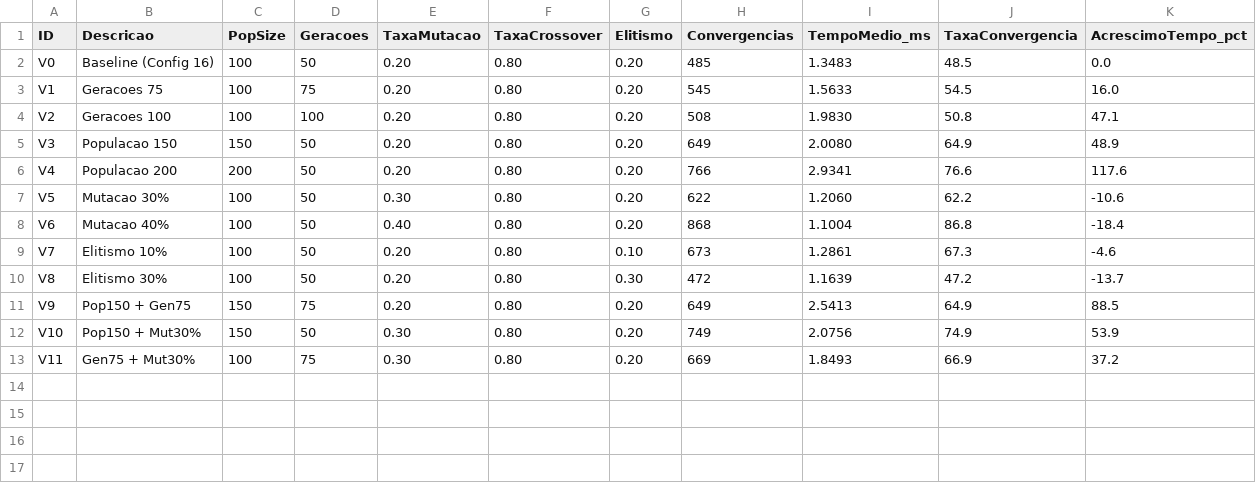
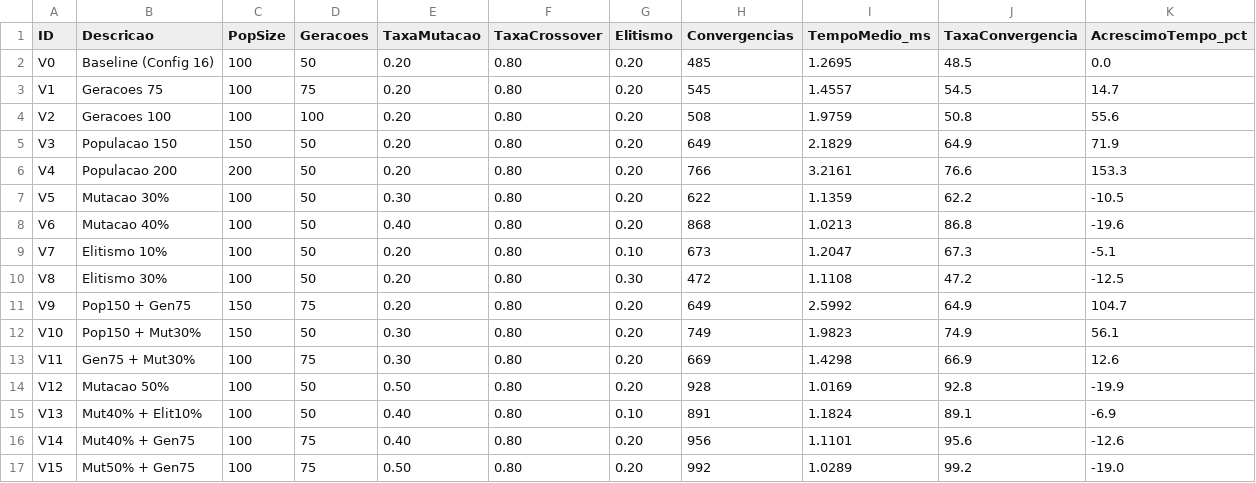
Before and after one commit to sergio-matos-tech/criptoaritmetica-ag, a CSV file: resultados_etapa2.csv, drawn as a sheet.

Commit message:
Etapa 2: adiciona variacoes V12-V15

```diff
--- a/resultados_etapa2.csv
+++ b/resultados_etapa2.csv
@@ -1,13 +1,17 @@
 ID,Descricao,PopSize,Geracoes,TaxaMutacao,TaxaCrossover,Elitismo,Convergencias,TempoMedio_ms,TaxaConvergencia,AcrescimoTempo_pct
-V0,Baseline (Config 16),100,50,0.20,0.80,0.20,485,1.3483,48.5,0.0
-V1,Geracoes 75,100,75,0.20,0.80,0.20,545,1.5633,54.5,16.0
-V2,Geracoes 100,100,100,0.20,0.80,0.20,508,1.9830,50.8,47.1
-V3,Populacao 150,150,50,0.20,0.80,0.20,649,2.0080,64.9,48.9
-V4,Populacao 200,200,50,0.20,0.80,0.20,766,2.9341,76.6,117.6
-V5,Mutacao 30%,100,50,0.30,0.80,0.20,622,1.2060,62.2,-10.6
-V6,Mutacao 40%,100,50,0.40,0.80,0.20,868,1.1004,86.8,-18.4
-V7,Elitismo 10%,100,50,0.20,0.80,0.10,673,1.2861,67.3,-4.6
-V8,Elitismo 30%,100,50,0.20,0.80,0.30,472,1.1639,47.2,-13.7
-V9,Pop150 + Gen75,150,75,0.20,0.80,0.20,649,2.5413,64.9,88.5
-V10,Pop150 + Mut30%,150,50,0.30,0.80,0.20,749,2.0756,74.9,53.9
-V11,Gen75 + Mut30%,100,75,0.30,0.80,0.20,669,1.8493,66.9,37.2
+V0,Baseline (Config 16),100,50,0.20,0.80,0.20,485,1.2695,48.5,0.0
+V1,Geracoes 75,100,75,0.20,0.80,0.20,545,1.4557,54.5,14.7
+V2,Geracoes 100,100,100,0.20,0.80,0.20,508,1.9759,50.8,55.6
+V3,Populacao 150,150,50,0.20,0.80,0.20,649,2.1829,64.9,71.9
+V4,Populacao 200,200,50,0.20,0.80,0.20,766,3.2161,76.6,153.3
+V5,Mutacao 30%,100,50,0.30,0.80,0.20,622,1.1359,62.2,-10.5
+V6,Mutacao 40%,100,50,0.40,0.80,0.20,868,1.0213,86.8,-19.6
+V7,Elitismo 10%,100,50,0.20,0.80,0.10,673,1.2047,67.3,-5.1
+V8,Elitismo 30%,100,50,0.20,0.80,0.30,472,1.1108,47.2,-12.5
+V9,Pop150 + Gen75,150,75,0.20,0.80,0.20,649,2.5992,64.9,104.7
+V10,Pop150 + Mut30%,150,50,0.30,0.80,0.20,749,1.9823,74.9,56.1
+V11,Gen75 + Mut30%,100,75,0.30,0.80,0.20,669,1.4298,66.9,12.6
+V12,Mutacao 50%,100,50,0.50,0.80,0.20,928,1.0169,92.8,-19.9
+V13,Mut40% + Elit10%,100,50,0.40,0.80,0.10,891,1.1824,89.1,-6.9
+V14,Mut40% + Gen75,100,75,0.40,0.80,0.20,956,1.1101,95.6,-12.6
+V15,Mut50% + Gen75,100,75,0.50,0.80,0.20,992,1.0289,99.2,-19.0
```
Also changed, not shown: 1 other file.
